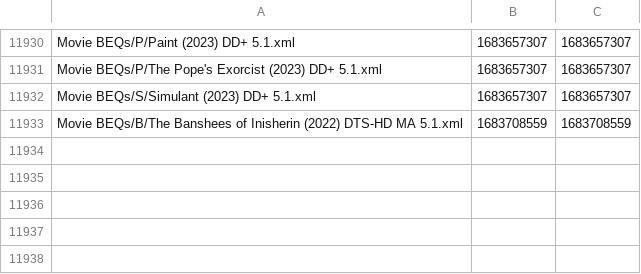
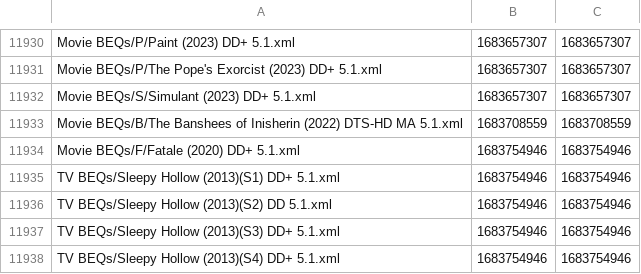
Before and after one commit to 3ll3d00d/beqcatalogue, a CSV file: mobe1969.times.csv, drawn as a sheet; only a part is shown, gaps mark what is left out.

```diff
--- a/mobe1969.times.csv
+++ b/mobe1969.times.csv
@@ -11933 +11933,6 @@ Movie BEQs/S/Simulant (2023) DD+ 5.1.xml,1683657307,1683657307
 Movie BEQs/B/The Banshees of Inisherin (2022) DTS-HD MA 5.1.xml,1683708559,1683708559
+Movie BEQs/F/Fatale (2020) DD+ 5.1.xml,1683754946,1683754946
+TV BEQs/Sleepy Hollow (2013)(S1) DD+ 5.1.xml,1683754946,1683754946
+TV BEQs/Sleepy Hollow (2013)(S2) DD 5.1.xml,1683754946,1683754946
+TV BEQs/Sleepy Hollow (2013)(S3) DD+ 5.1.xml,1683754946,1683754946
+TV BEQs/Sleepy Hollow (2013)(S4) DD+ 5.1.xml,1683754946,1683754946
```
Also changed, not shown: 9 other files.
